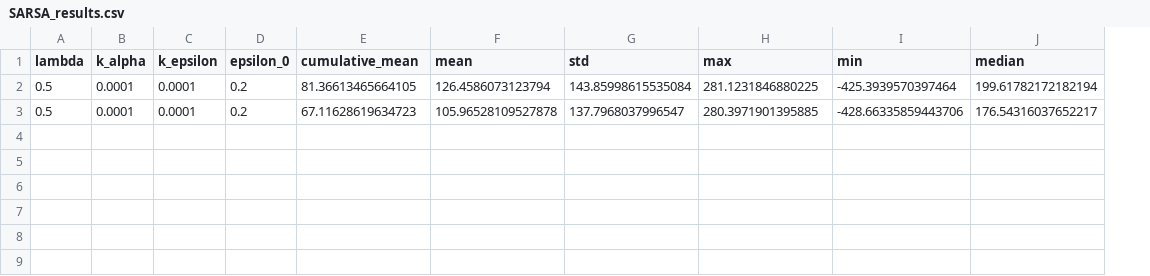
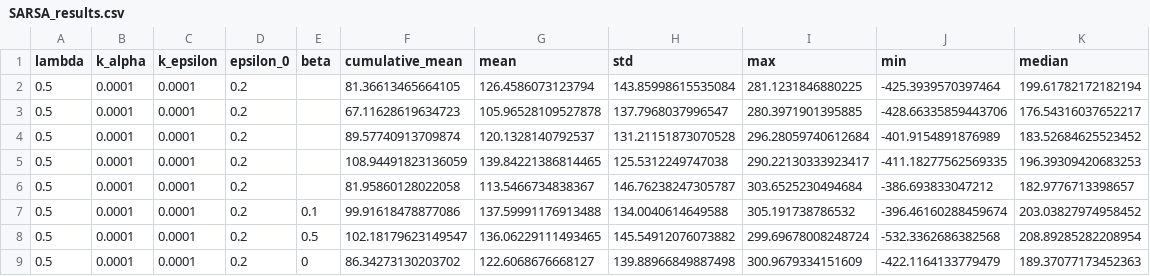
Before and after one commit to marcocarollo/Lunar-Lander, a CSV file: data/Exploration_counts/SARSA_results.csv, drawn as a sheet; the diff names each change by its address in the sheet, - before the commit and + after, or states it on an @@ line.

Commit message:
updated data on exploration counts

```diff
--- a/data/Exploration_counts/SARSA_results.csv
+++ b/data/Exploration_counts/SARSA_results.csv
+column E (beta), empty
+row 4: 0.5 | 0.0001 | 0.0001 | 0.2 |  | 89.57740913709874 | 120.1328140792537 | 131.21151873070528 | 296.28059740612684 | -401.9154891876989 | 183.52684625523452
+row 5: 0.5 | 0.0001 | 0.0001 | 0.2 |  | 108.94491823136059 | 139.84221386814465 | 125.5312249747038 | 290.22130333923417 | -411.18277562569335 | 196.39309420683253
+row 6: 0.5 | 0.0001 | 0.0001 | 0.2 |  | 81.95860128022058 | 113.5466734838367 | 146.76238247305787 | 303.6525230494684 | -386.693833047212 | 182.9776713398657
+row 7: 0.5 | 0.0001 | 0.0001 | 0.2 | 0.1 | 99.91618478877086 | 137.59991176913488 | 134.0040614649588 | 305.191738786532 | -396.46160288459674 | 203.03827974958452
+row 8: 0.5 | 0.0001 | 0.0001 | 0.2 | 0.5 | 102.18179623149547 | 136.06229111493465 | 145.54912076073882 | 299.69678008248724 | -532.3362686382568 | 208.89285282208954
+row 9: 0.5 | 0.0001 | 0.0001 | 0.2 | 0 | 86.34273130203702 | 122.6068676668127 | 139.88966849887498 | 300.9679334151609 | -422.1164133779479 | 189.37077173452363
```
